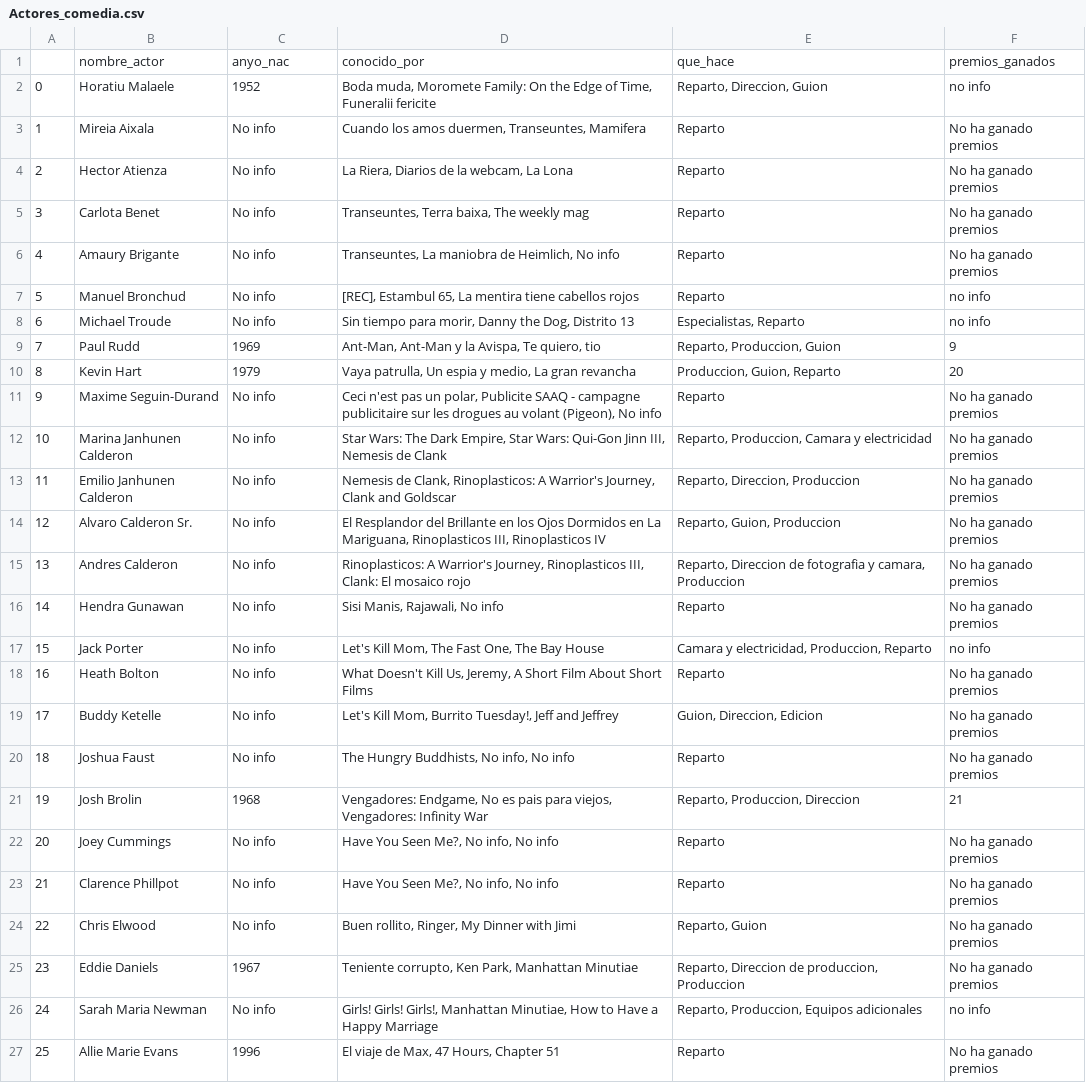
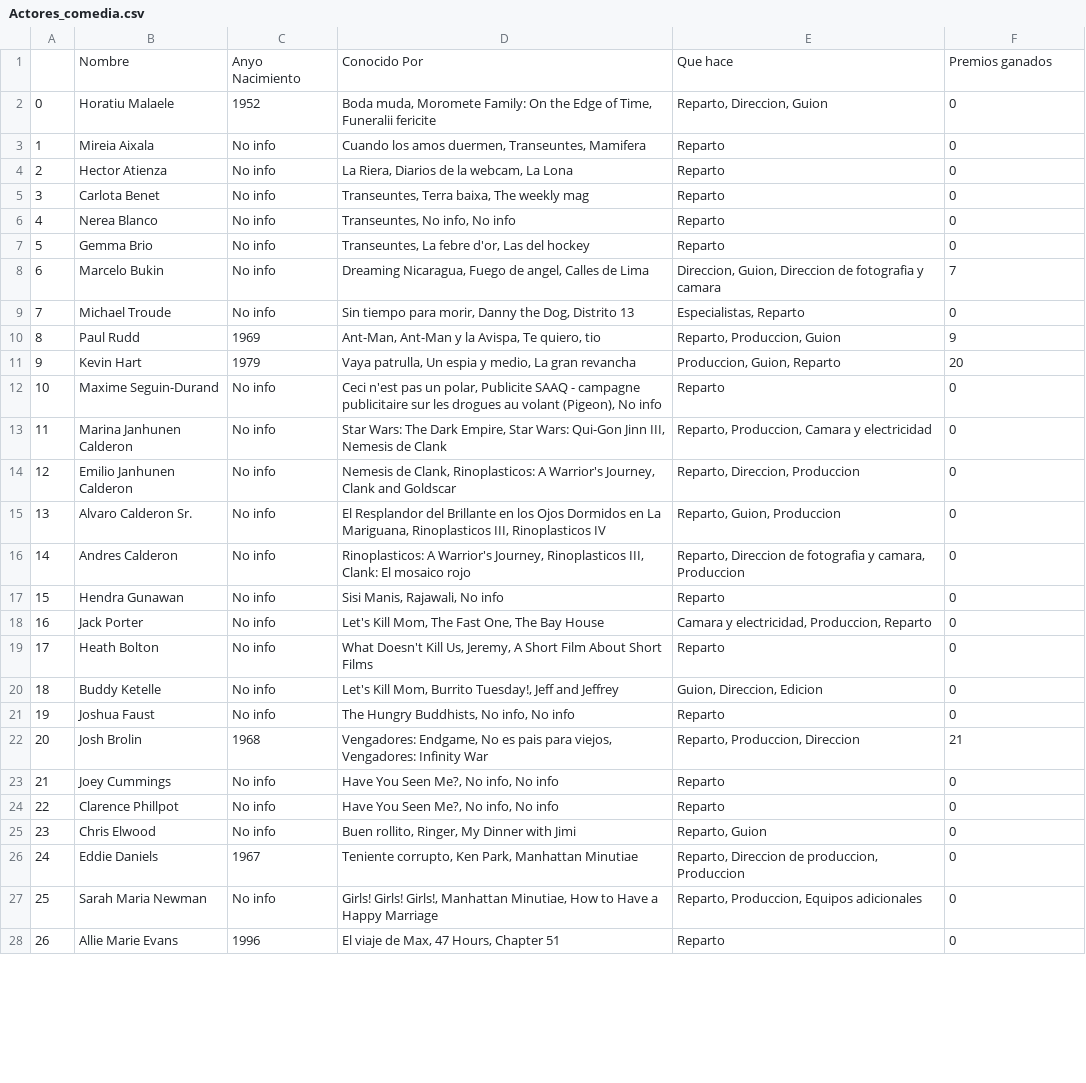
Before and after one commit to TaniaGraff/project-da-promo-angela-modulo-2, a CSV file: Actores_comedia.csv, drawn as a sheet; only a part is shown; removed rows and columns are numbered as before the commit, all else as after; the diff covers the shown part only; the diff names each change by its address in the sheet, - before the commit and + after, or states it on an @@ line.

Commit message:
agregamos archivos modificados de actores para los generos de comedia,drama y fantasia

```diff
--- a/Actores_comedia.csv
+++ b/Actores_comedia.csv
-row 1:  | nombre_actor | anyo_nac | conocido_por | que_hace | premios_ganados
+row 1:  | Nombre | Anyo Nacimiento | Conocido Por | Que hace | Premios ganados
-F2: no info
+F2: 0
-F3:F5: No ha ganado premios
+F3:F5: 0
+row 6: 4 | Nerea Blanco | No info | Transeuntes, No info, No info | Reparto | 0
@@ column A renumbered between rows 7 and 87 @@
-B7: Amaury Brigante
+B7: Gemma Brio
-D7: Transeuntes, La maniobra de Heimlich, No info
+D7: Transeuntes, La febre d'or, Las del hockey
-F7: No ha ganado premios
+F7: 0
-row 7: 5 | Manuel Bronchud | No info | [REC], Estambul 65, La mentira tiene cabellos rojos | Reparto | no info
+row 8: 6 | Marcelo Bukin | No info | Dreaming Nicaragua, Fuego de angel, Calles de Lima | Direccion, Guion, Direccion de fotografia y camara | 7
-F9: no info
+F9: 0
-F12:F17: No ha ganado premios
+F12:F17: 0
-F18: no info
+F18: 0
-F19:F21: No ha ganado premios
+F19:F21: 0
-F23:F26: No ha ganado premios
+F23:F26: 0
-F27: no info
+F27: 0
-F28: No ha ganado premios
+F28: 0
```
Also changed, not shown: 3 added rows, 6 removed rows and 50 edited cells elsewhere in this file, Actores_fantasia.csv, 2 other files.
